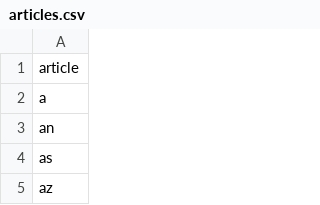
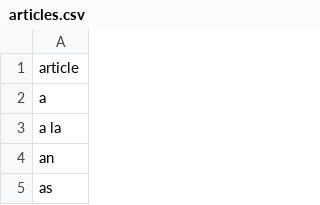
Before and after one commit to slub/lookup-tables, a CSV file: lists/articles.csv, drawn as a sheet; only a part is shown; the shorter side is filled out with more unchanged rows; the diff names each change by its address in the sheet, - before the commit and + after, or states it on an @@ line.

Commit message:
added French article 'a la' to list of articles

```diff
--- a/lists/articles.csv
+++ b/lists/articles.csv
+row 3: a la
```
